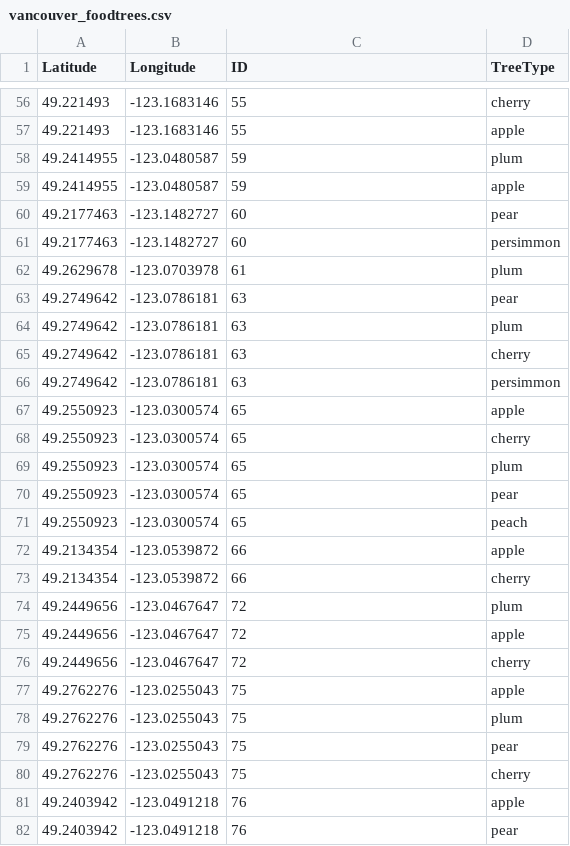
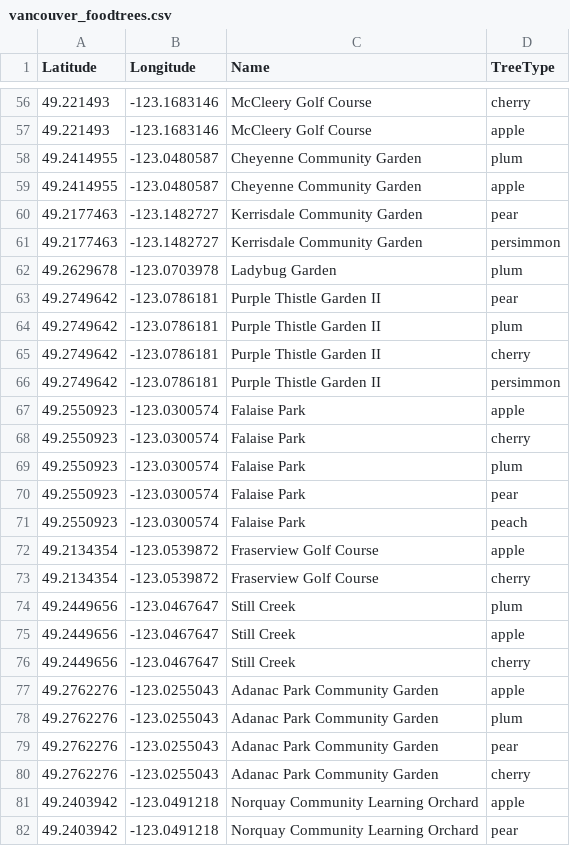
Before and after one commit to ahardjasa/code2015, a CSV file: data/vancouver_foodtrees.csv, drawn as a sheet; only a part is shown, gaps mark what is left out; the diff covers the shown part only.

Commit message:
name for food tree locations

```diff
--- a/data/vancouver_foodtrees.csv
+++ b/data/vancouver_foodtrees.csv
@@ -1 +1 @@
-"Latitude","Longitude","ID","TreeType"
+"Latitude","Longitude","Name","TreeType"
@@ -56,27 +56,27 @@
-49.221493,-123.1683146,55,"cherry"
-49.221493,-123.1683146,55,"apple"
-49.2414955,-123.0480587,59,"plum"
-49.2414955,-123.0480587,59,"apple"
-49.2177463,-123.1482727,60,"pear"
-49.2177463,-123.1482727,60,"persimmon"
-49.2629678,-123.0703978,61,"plum"
-49.2749642,-123.0786181,63,"pear"
-49.2749642,-123.0786181,63,"plum"
-49.2749642,-123.0786181,63,"cherry"
-49.2749642,-123.0786181,63,"persimmon"
-49.2550923,-123.0300574,65,"apple"
-49.2550923,-123.0300574,65,"cherry"
-49.2550923,-123.0300574,65,"plum"
-49.2550923,-123.0300574,65,"pear"
-49.2550923,-123.0300574,65,"peach"
-49.2134354,-123.0539872,66,"apple"
-49.2134354,-123.0539872,66,"cherry"
-49.2449656,-123.0467647,72,"plum"
-49.2449656,-123.0467647,72,"apple"
-49.2449656,-123.0467647,72,"cherry"
-49.2762276,-123.0255043,75,"apple"
-49.2762276,-123.0255043,75,"plum"
-49.2762276,-123.0255043,75,"pear"
-49.2762276,-123.0255043,75,"cherry"
-49.2403942,-123.0491218,76,"apple"
-49.2403942,-123.0491218,76,"pear"
+49.221493,-123.1683146,"McCleery Golf Course","cherry"
+49.221493,-123.1683146,"McCleery Golf Course","apple"
+49.2414955,-123.0480587,"Cheyenne Community Garden","plum"
+49.2414955,-123.0480587,"Cheyenne Community Garden","apple"
+49.2177463,-123.1482727,"Kerrisdale Community Garden","pear"
+49.2177463,-123.1482727,"Kerrisdale Community Garden","persimmon"
+49.2629678,-123.0703978,"Ladybug Garden","plum"
+49.2749642,-123.0786181,"Purple Thistle Garden II ","pear"
+49.2749642,-123.0786181,"Purple Thistle Garden II ","plum"
+49.2749642,-123.0786181,"Purple Thistle Garden II ","cherry"
+49.2749642,-123.0786181,"Purple Thistle Garden II ","persimmon"
+49.2550923,-123.0300574,"Falaise Park","apple"
+49.2550923,-123.0300574,"Falaise Park","cherry"
+49.2550923,-123.0300574,"Falaise Park","plum"
+49.2550923,-123.0300574,"Falaise Park","pear"
+49.2550923,-123.0300574,"Falaise Park","peach"
+49.2134354,-123.0539872,"Fraserview Golf Course","apple"
+49.2134354,-123.0539872,"Fraserview Golf Course","cherry"
+49.2449656,-123.0467647,"Still Creek","plum"
+49.2449656,-123.0467647,"Still Creek","apple"
+49.2449656,-123.0467647,"Still Creek","cherry"
+49.2762276,-123.0255043,"Adanac Park Community Garden","apple"
+49.2762276,-123.0255043,"Adanac Park Community Garden","plum"
+49.2762276,-123.0255043,"Adanac Park Community Garden","pear"
+49.2762276,-123.0255043,"Adanac Park Community Garden","cherry"
+49.2403942,-123.0491218,"Norquay Community Learning Orchard","apple"
+49.2403942,-123.0491218,"Norquay Community Learning Orchard","pear"
```
Also changed, not shown: 105 edited cells elsewhere in this file, 1 other file.
